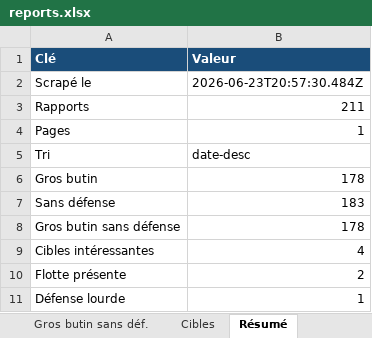
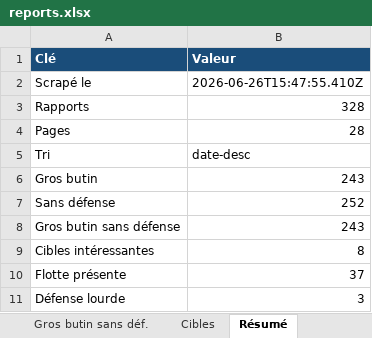
Before and after one commit to WinterCake/AstroGame, an Excel workbook: data/spy/reports.xlsx, sheet Résumé, drawn as a sheet; values as stored, in another font and other column widths than the file's, no borders; the diff names each change by its address in the sheet, - before the commit and + after, or states it on an @@ line.

```diff
--- a/data/spy/reports.xlsx (sheet Résumé)
+++ b/data/spy/reports.xlsx (sheet Résumé)
-B2 (Valeur): 2026-06-23T20:57:30.484Z
+B2 (Valeur): 2026-06-26T15:47:55.410Z
-B3 (Valeur): 211
+B3 (Valeur): 328
-B4 (Valeur): 1
+B4 (Valeur): 28
-B6 (Valeur): 178
+B6 (Valeur): 243
-B7 (Valeur): 183
+B7 (Valeur): 252
-B8 (Valeur): 178
+B8 (Valeur): 243
-B9 (Valeur): 4
+B9 (Valeur): 8
-B10 (Valeur): 2
+B10 (Valeur): 37
-B11 (Valeur): 1
+B11 (Valeur): 3
```
Also changed, not shown: sheet Rapports, sheet Sans défense, sheet Cibles, sheet Gros butin, sheet Gros butin sans déf., 17 other files.
